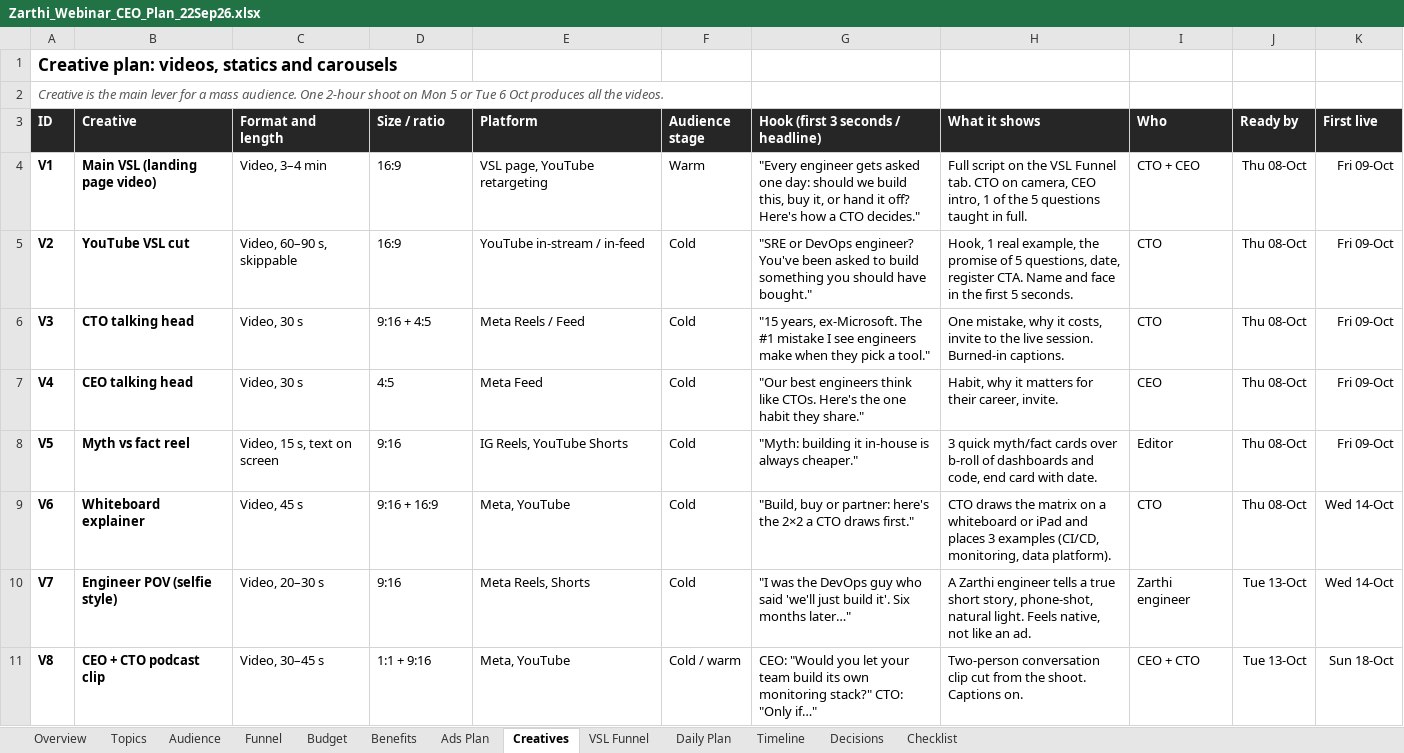
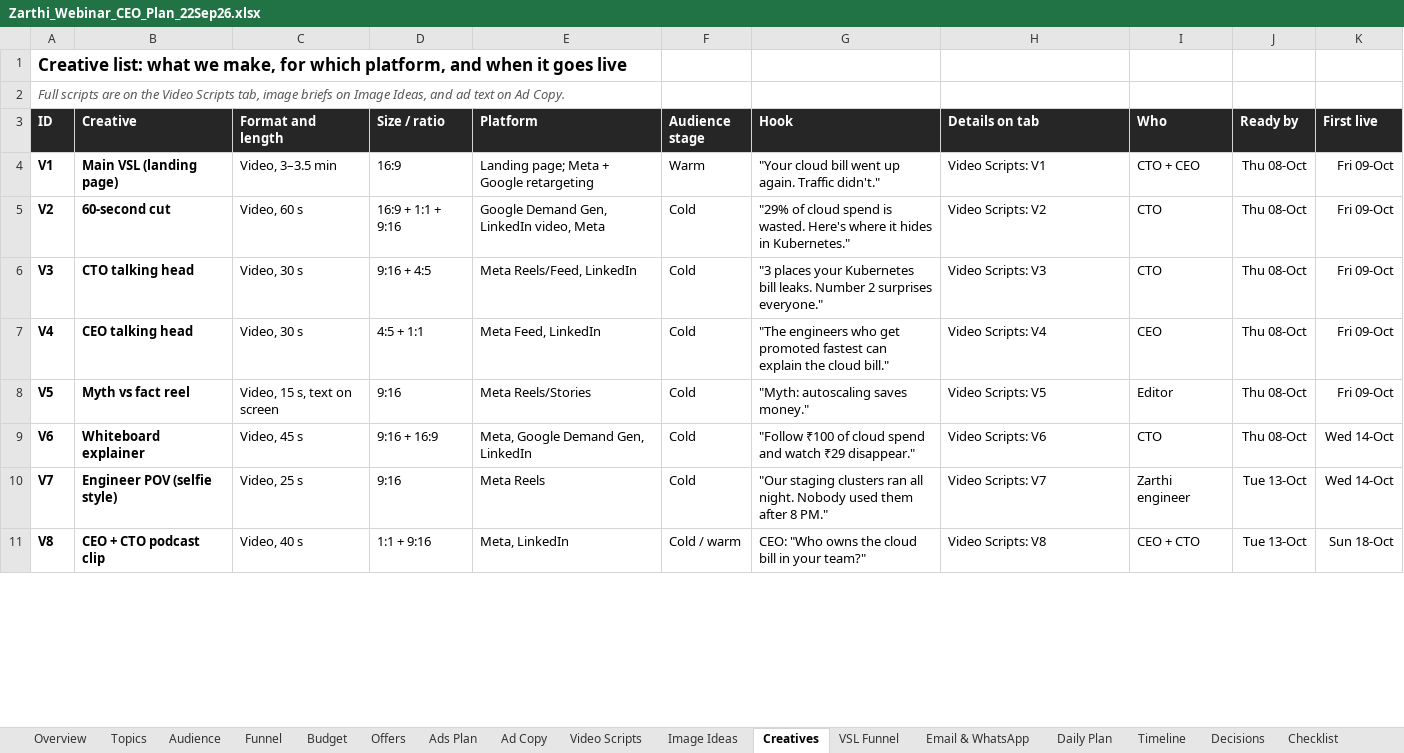
Before and after one commit to Digitalshourya23/gtm-test-site, an Excel workbook: Zarthi_Webinar_CEO_Plan_22Sep26.xlsx, sheet Creatives, drawn as a sheet; only a part is shown; values as stored, in another font and other column widths than the file's, no borders; the diff covers the shown part only; the diff names each change by its address in the sheet, - before the commit and + after, or states it on an @@ line.

```diff
--- a/Zarthi_Webinar_CEO_Plan_22Sep26.xlsx (sheet Creatives)
+++ b/Zarthi_Webinar_CEO_Plan_22Sep26.xlsx (sheet Creatives)
-sheet tab: Benefits
+sheet tab: Offers
+sheet tab: Ad Copy
+sheet tab: Video Scripts
+sheet tab: Image Ideas
+sheet tab: Email & WhatsApp
-A1 (ID): Creative plan: videos, statics and carousels
+A1 (ID): Creative list: what we make, for which platform, and when it goes live
-A2 (ID): Creative is the main lever for a mass audience. One 2-hour shoot on Mon 5 or Tue 6 Oct produces all the videos.
+A2 (ID): Full scripts are on the Video Scripts tab, image briefs on Image Ideas, and ad text on Ad Copy.
-G3: Hook (first 3 seconds / headline)
+G3: Hook
-H3: What it shows
+H3: Details on tab
-B4 (Creative): Main VSL (landing page video)
+B4 (Creative): Main VSL (landing page)
-C4 (Format and length): Video, 3–4 min
+C4 (Format and length): Video, 3–3.5 min
-E4 (Platform): VSL page, YouTube retargeting
+E4 (Platform): Landing page; Meta + Google retargeting
-G4 (Hook): "Every engineer gets asked one day: should we build this, buy it, or hand it off? Here's how a CTO decides."
+G4 (Hook): "Your cloud bill went up again. Traffic didn't."
-H4 (Details on tab): Full script on the VSL Funnel tab. CTO on camera, CEO intro, 1 of the 5 questions taught in full.
+H4 (Details on tab): Video Scripts: V1
-B5 (Creative): YouTube VSL cut
+B5 (Creative): 60-second cut
-C5 (Format and length): Video, 60–90 s, skippable
+C5 (Format and length): Video, 60 s
-D5 (Size / ratio): 16:9
+D5 (Size / ratio): 16:9 + 1:1 + 9:16
-E5 (Platform): YouTube in-stream / in-feed
+E5 (Platform): Google Demand Gen, LinkedIn video, Meta
-G5 (Hook): "SRE or DevOps engineer? You've been asked to build something you should have bought."
+G5 (Hook): "29% of cloud spend is wasted. Here's where it hides in Kubernetes."
-H5 (Details on tab): Hook, 1 real example, the promise of 5 questions, date, register CTA. Name and face in the first 5 seconds.
+H5 (Details on tab): Video Scripts: V2
-E6 (Platform): Meta Reels / Feed
+E6 (Platform): Meta Reels/Feed, LinkedIn
-G6 (Hook): "15 years, ex-Microsoft. The #1 mistake I see engineers make when they pick a tool."
+G6 (Hook): "3 places your Kubernetes bill leaks. Number 2 surprises everyone."
-H6 (Details on tab): One mistake, why it costs, invite to the live session. Burned-in captions.
+H6 (Details on tab): Video Scripts: V3
-D7 (Size / ratio): 4:5
+D7 (Size / ratio): 4:5 + 1:1
-E7 (Platform): Meta Feed
+E7 (Platform): Meta Feed, LinkedIn
-G7 (Hook): "Our best engineers think like CTOs. Here's the one habit they share."
+G7 (Hook): "The engineers who get promoted fastest can explain the cloud bill."
-H7 (Details on tab): Habit, why it matters for their career, invite.
+H7 (Details on tab): Video Scripts: V4
-E8 (Platform): IG Reels, YouTube Shorts
+E8 (Platform): Meta Reels/Stories
-G8 (Hook): "Myth: building it in-house is always cheaper."
+G8 (Hook): "Myth: autoscaling saves money."
-H8 (Details on tab): 3 quick myth/fact cards over b-roll of dashboards and code, end card with date.
+H8 (Details on tab): Video Scripts: V5
-E9 (Platform): Meta, YouTube
+E9 (Platform): Meta, Google Demand Gen, LinkedIn
-G9 (Hook): "Build, buy or partner: here's the 2×2 a CTO draws first."
+G9 (Hook): "Follow ₹100 of cloud spend and watch ₹29 disappear."
-H9 (Details on tab): CTO draws the matrix on a whiteboard or iPad and places 3 examples (CI/CD, monitoring, data platform).
+H9 (Details on tab): Video Scripts: V6
-C10 (Format and length): Video, 20–30 s
+C10 (Format and length): Video, 25 s
-E10 (Platform): Meta Reels, Shorts
+E10 (Platform): Meta Reels
-G10 (Hook): "I was the DevOps guy who said 'we'll just build it'. Six months later…"
+G10 (Hook): "Our staging clusters ran all night. Nobody used them after 8 PM."
-H10 (Details on tab): A Zarthi engineer tells a true short story, phone-shot, natural light. Feels native, not like an ad.
+H10 (Details on tab): Video Scripts: V7
-C11 (Format and length): Video, 30–45 s
+C11 (Format and length): Video, 40 s
-E11 (Platform): Meta, YouTube
+E11 (Platform): Meta, LinkedIn
-G11 (Hook): CEO: "Would you let your team build its own monitoring stack?" CTO: "Only if…"
+G11 (Hook): CEO: "Who owns the cloud bill in your team?"
-H11 (Details on tab): Two-person conversation clip cut from the shoot. Captions on.
+H11 (Details on tab): Video Scripts: V8
```
Also changed, not shown: 3 added rows, 60 edited cells and merged cells elsewhere in this sheet, sheet Daily Plan, sheet Topics, sheet Budget, sheet Ads Plan, sheet VSL Funnel, sheet Offers, 6 more sheets, formulas that keep their value, hidden cells.
